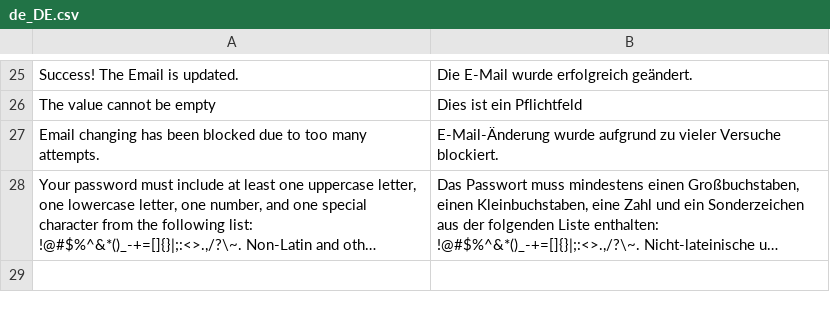
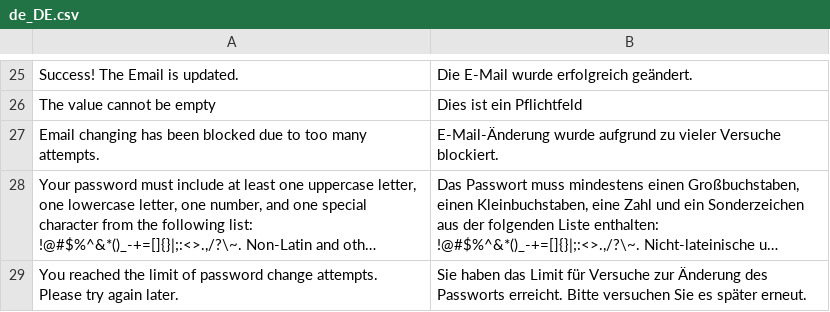
Before and after one commit to spryker/user-merchant-portal-gui, a CSV file: data/translation/Zed/de_DE.csv, drawn as a sheet; only a part is shown, gaps mark what is left out; long unchanged cells end in …; the diff names each change by its address in the sheet, - before the commit and + after, or states it on an @@ line.

Commit message:
CC-40652 Add rate limiting to password change. (#1391)
CC-40652 Add rate limiting to password change

```diff
--- a/data/translation/Zed/de_DE.csv
+++ b/data/translation/Zed/de_DE.csv
+row 29: You reached the limit of password change attempts. Please try again later. | Sie haben das Limit für Versuche zur Änderung des Passworts erreicht. Bitte versuchen Sie es später erneut.
```
Also changed, not shown: data/translation/Zed/en_US.csv, 10 other files.
